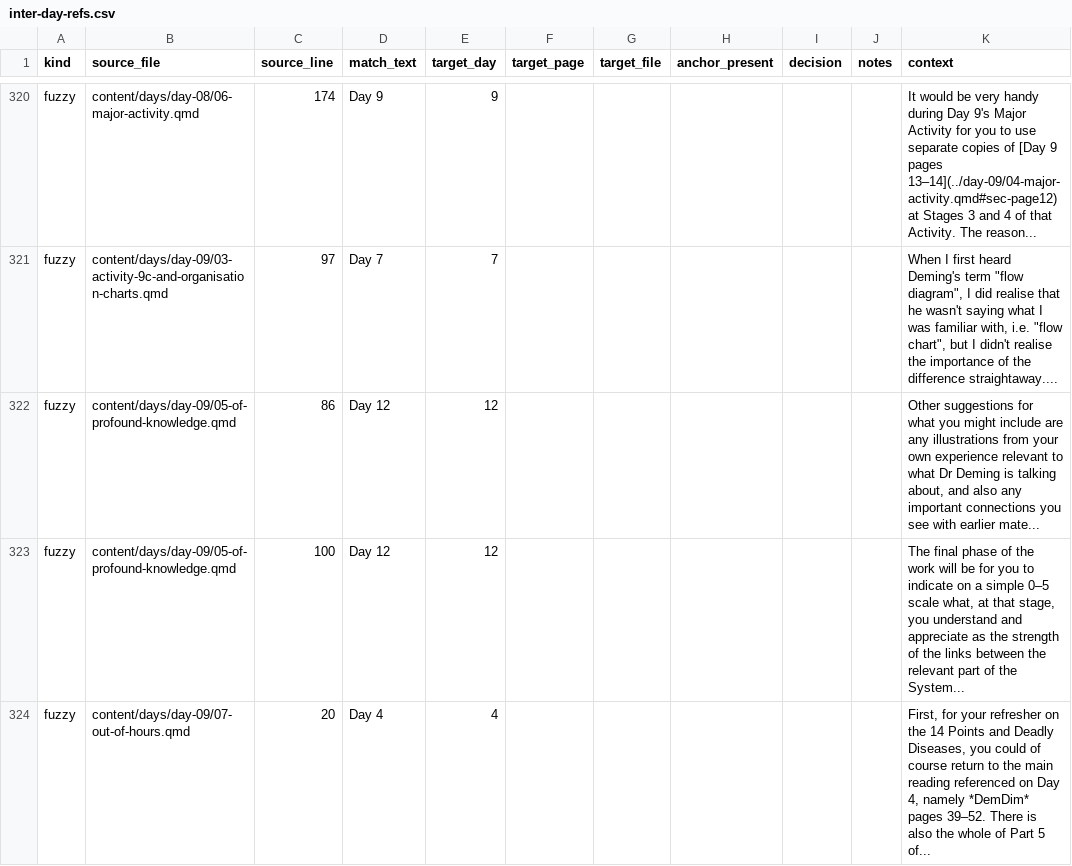
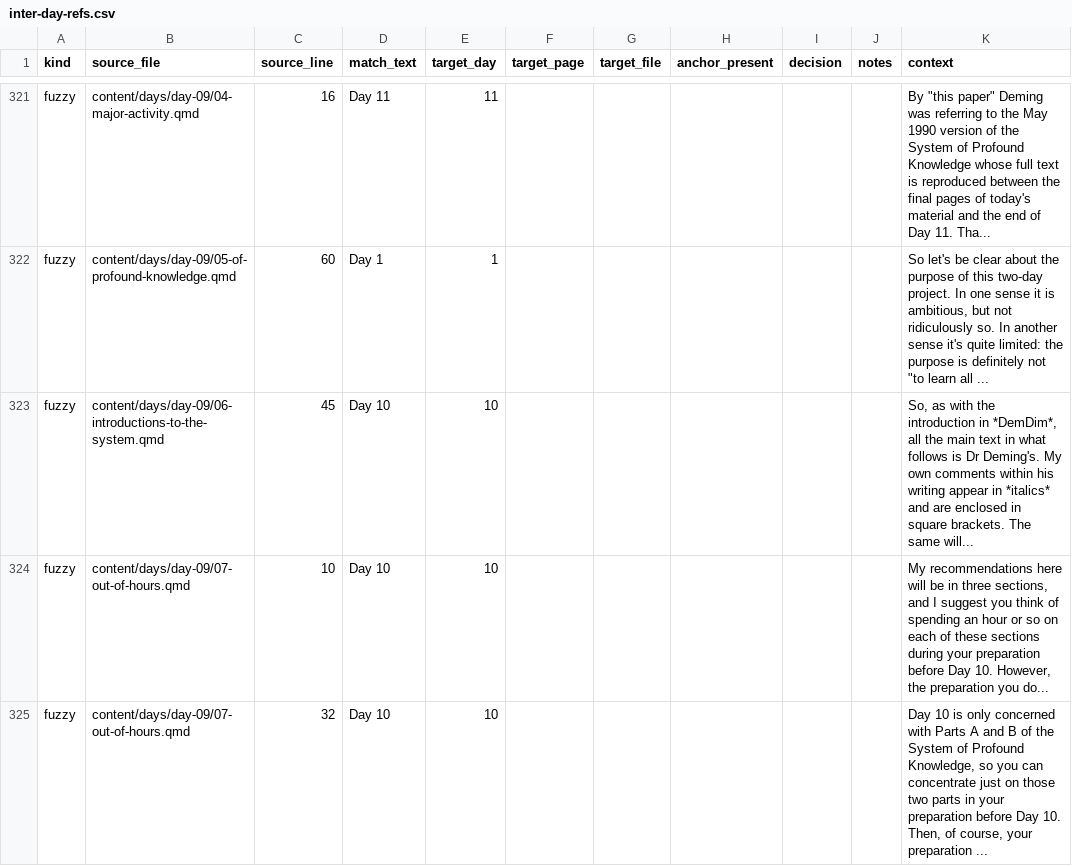
Before and after one commit to lddurbin/twelve_days_to_deming, a CSV file: workflow/inter-day-refs.csv, drawn as a sheet; only a part is shown, gaps mark what is left out; removed rows and columns are numbered as before the commit, all else as after; the diff covers the shown part only; the diff names each change by its address in the sheet, - before the commit and + after, or states it on an @@ line.

```diff
--- a/workflow/inter-day-refs.csv
+++ b/workflow/inter-day-refs.csv
-B321 (source_file): content/days/day-08/06-major-activity.qmd
+B321 (source_file): content/days/day-09/04-major-activity.qmd
-C321 (source_line): 174
+C321 (source_line): 16
-D321 (match_text): Day 9
+D321 (match_text): Day 11
-E321 (target_day): 9
+E321 (target_day): 11
-K321 (context): It would be very handy during Day 9's Major Activity for you to use separate copies of [Day 9 pages 13–14](../day-09/04-major-activity.qmd#sec-page12) at Stages 3 and 4 of that Activity. The reason...
+K321 (context): By "this paper" Deming was referring to the May 1990 version of the System of Profound Knowledge whose full text is reproduced between the final pages of today's material and the end of Day 11. Tha...
-row 321: fuzzy | content/days/day-09/03-activity-9c-and-organisation-charts.qmd | 97 | Day 7 | 7 |  |  |  |  |  | When I first heard Deming's term "flow diagram", I did realise that he wasn't saying what I was familiar with, i.e. "flow chart", but I didn't realise the importance of the difference straightaway....
-C322 (source_line): 86
+C322 (source_line): 60
-D322 (match_text): Day 12
+D322 (match_text): Day 1
-E322 (target_day): 12
+E322 (target_day): 1
-K322 (context): Other suggestions for what you might include are any illustrations from your own experience relevant to what Dr Deming is talking about, and also any important connections you see with earlier mate...
+K322 (context): So let's be clear about the purpose of this two-day project. In one sense it is ambitious, but not ridiculously so. In another sense it's quite limited: the purpose is definitely not "to learn all ...
+row 323: fuzzy | content/days/day-09/06-introductions-to-the-system.qmd | 45 | Day 10 | 10 |  |  |  |  |  | So, as with the introduction in *DemDim*, all the main text in what follows is Dr Deming's. My own comments within his writing appear in *italics* and are enclosed in square brackets. The same will...
-B324 (source_file): content/days/day-09/05-of-profound-knowledge.qmd
+B324 (source_file): content/days/day-09/07-out-of-hours.qmd
-C324 (source_line): 100
+C324 (source_line): 10
-D324 (match_text): Day 12
+D324 (match_text): Day 10
-E324 (target_day): 12
+E324 (target_day): 10
-K324 (context): The final phase of the work will be for you to indicate on a simple 0–5 scale what, at that stage, you understand and appreciate as the strength of the links between the relevant part of the System...
+K324 (context): My recommendations here will be in three sections, and I suggest you think of spending an hour or so on each of these sections during your preparation before Day 10. However, the preparation you do...
-C325 (source_line): 20
+C325 (source_line): 32
-D325 (match_text): Day 4
+D325 (match_text): Day 10
-E325 (target_day): 4
+E325 (target_day): 10
-K325 (context): First, for your refresher on the 14 Points and Deadly Diseases, you could of course return to the main reading referenced on Day 4, namely *DemDim* pages 39–52. There is also the whole of Part 5 of...
+K325 (context): Day 10 is only concerned with Parts A and B of the System of Profound Knowledge, so you can concentrate just on those two parts in your preparation before Day 10. Then, of course, your preparation ...
```
Also changed, not shown: 4 added rows, 4 removed rows and 70 edited cells elsewhere in this file, 11 other files.
